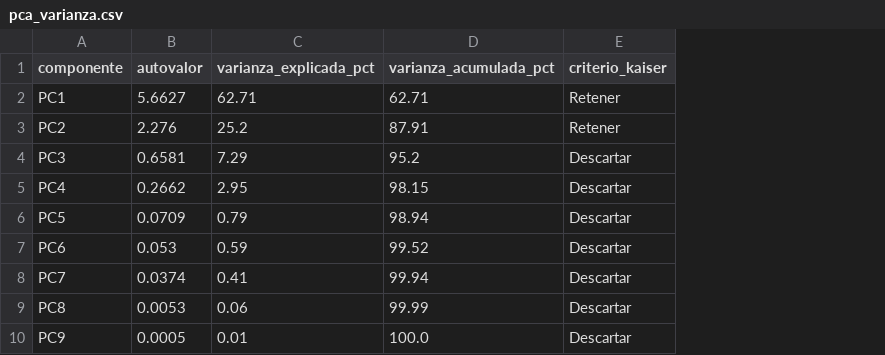
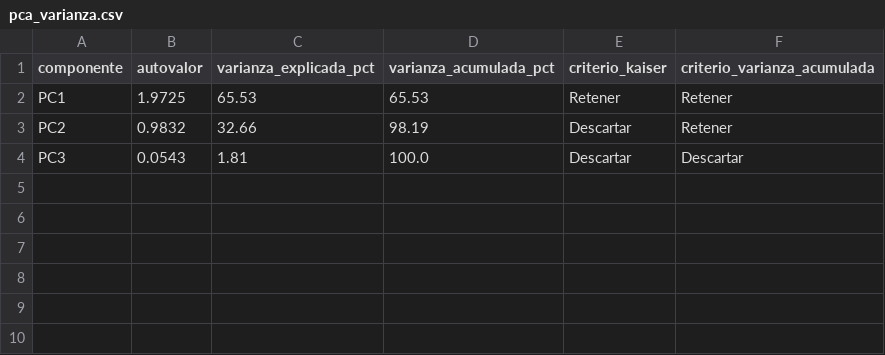
Before and after one commit to RubianoAndy/multivariate-analysis-dashboard, a CSV file: data/processed/pca_varianza.csv, drawn as a sheet; removed rows and columns are numbered as before the commit, all else as after; the diff names each change by its address in the sheet, - before the commit and + after, or states it on an @@ line.

```diff
--- a/data/processed/pca_varianza.csv
+++ b/data/processed/pca_varianza.csv
+column F (criterio_varianza_acumulada), rows 2-4: Retener | Retener | Descartar
-B2 (autovalor): 5.6627
+B2 (autovalor): 1.9725
-C2 (varianza_explicada_pct): 62.71
+C2 (varianza_explicada_pct): 65.53
-D2 (varianza_acumulada_pct): 62.71
+D2 (varianza_acumulada_pct): 65.53
-B3 (autovalor): 2.276
+B3 (autovalor): 0.9832
-C3 (varianza_explicada_pct): 25.2
+C3 (varianza_explicada_pct): 32.66
-D3 (varianza_acumulada_pct): 87.91
+D3 (varianza_acumulada_pct): 98.19
-E3 (criterio_kaiser): Retener
+E3 (criterio_kaiser): Descartar
-B4 (autovalor): 0.6581
+B4 (autovalor): 0.0543
-C4 (varianza_explicada_pct): 7.29
+C4 (varianza_explicada_pct): 1.81
-D4 (varianza_acumulada_pct): 95.2
+D4 (varianza_acumulada_pct): 100.0
-row 5: PC4 | 0.2662 | 2.95 | 98.15 | Descartar
-row 6: PC5 | 0.0709 | 0.79 | 98.94 | Descartar
-row 7: PC6 | 0.053 | 0.59 | 99.52 | Descartar
-row 8: PC7 | 0.0374 | 0.41 | 99.94 | Descartar
-row 9: PC8 | 0.0053 | 0.06 | 99.99 | Descartar
-row 10: PC9 | 0.0005 | 0.01 | 100.0 | Descartar
```
Also changed, not shown: data/processed/clientes_con_cluster.csv, data/processed/etiquetas_cluster.csv, 55 other files.
